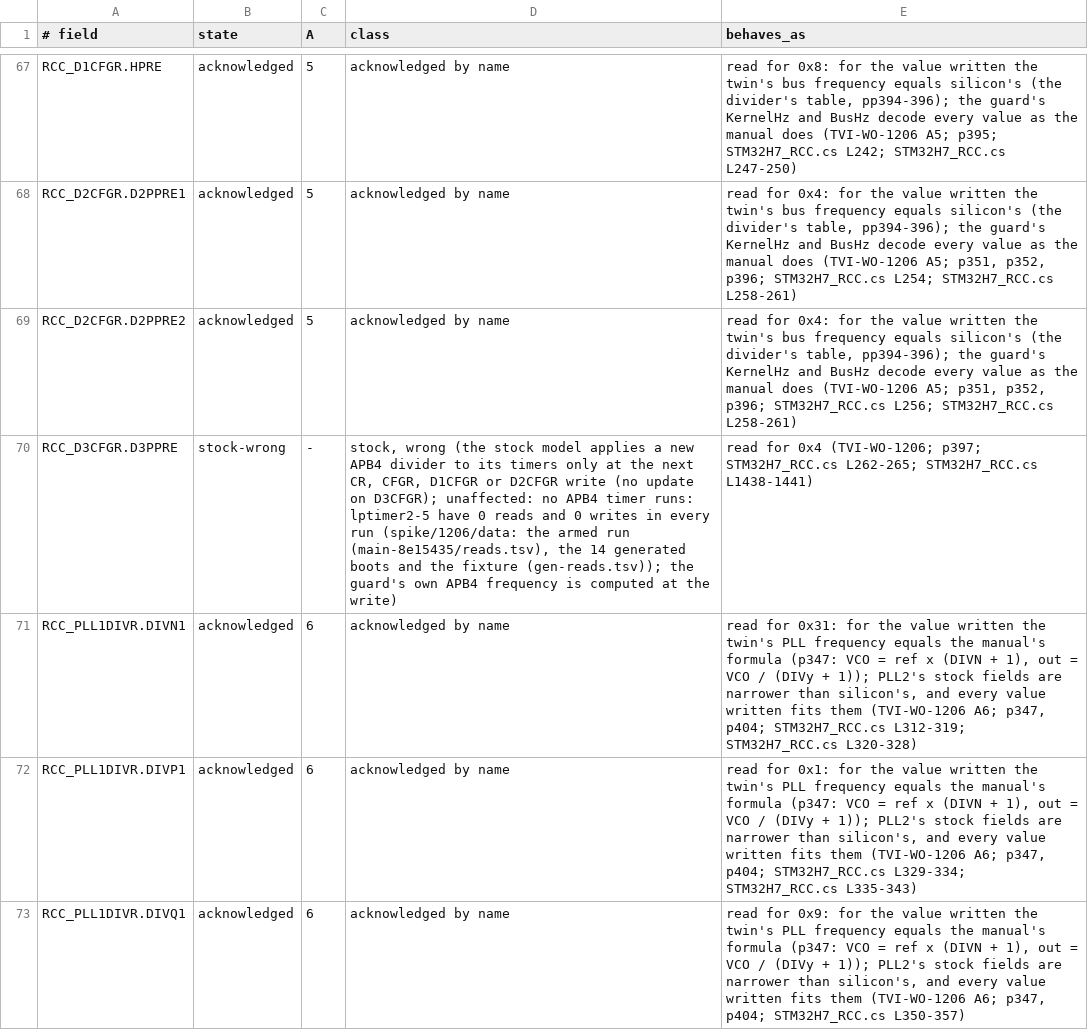
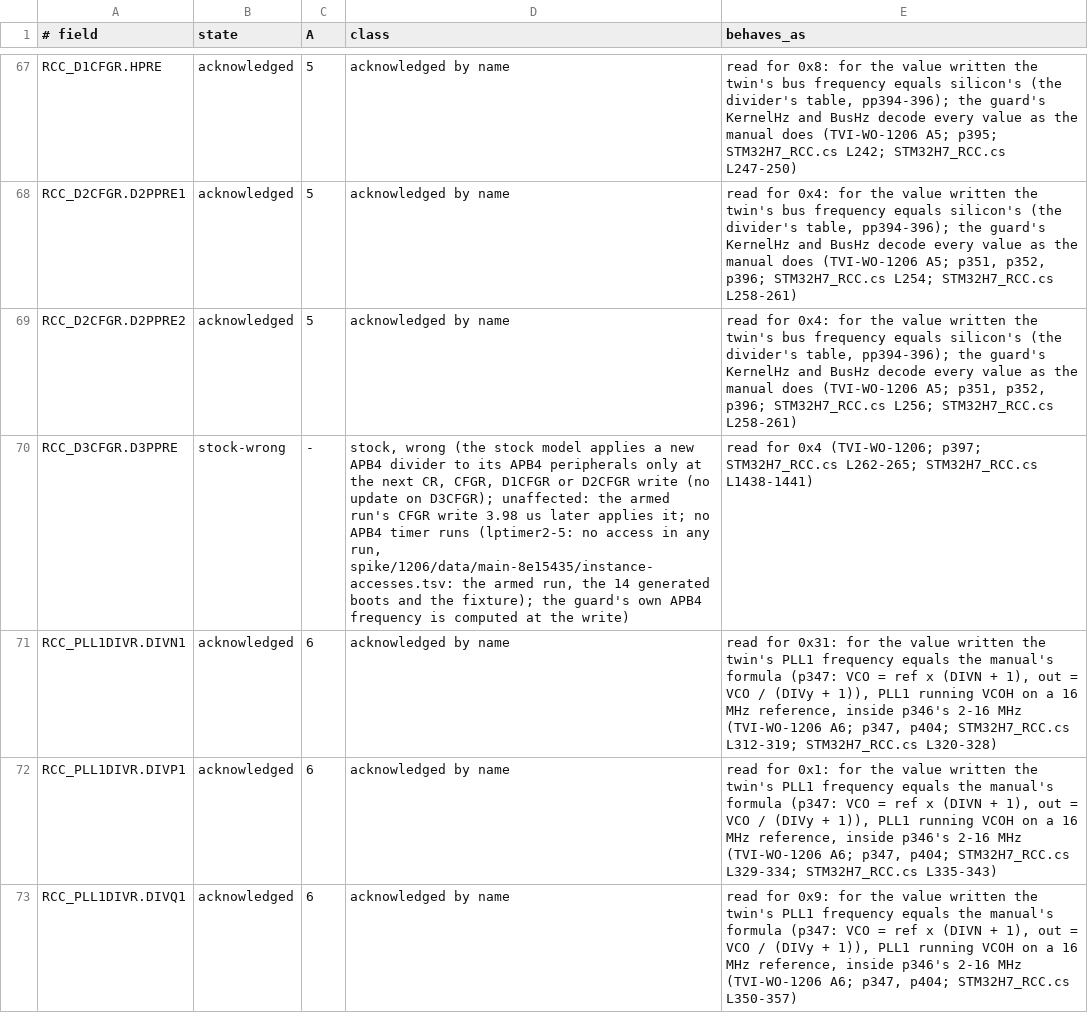
Before and after one commit to ClearForge-LLC/tviburi, a TSV file: spike/1206/data/readings.tsv, drawn as a sheet; only a part is shown, gaps mark what is left out; the diff covers the shown part only.

```diff
--- a/spike/1206/data/readings.tsv
+++ b/spike/1206/data/readings.tsv
@@ -69,5 +69,5 @@ RCC_D2CFGR.D2PPRE1	acknowledged	5	acknowledged by name	read for 0x4: for the val
 RCC_D2CFGR.D2PPRE2	acknowledged	5	acknowledged by name	read for 0x4: for the value written the twin's bus frequency equals silicon's (the divider's table, pp394-396); the guard's KernelHz and BusHz decode every value as the manual does (TVI-WO-1206 A5; p351, p352, p396; STM32H7_RCC.cs L256; STM32H7_RCC.cs L258-261)
-RCC_D3CFGR.D3PPRE	stock-wrong	-	stock, wrong (the stock model applies a new APB4 divider to its timers only at the next CR, CFGR, D1CFGR or D2CFGR write (no update on D3CFGR); unaffected: no APB4 timer runs: lptimer2-5 have 0 reads and 0 writes in every run (spike/1206/data: the armed run (main-8e15435/reads.tsv), the 14 generated boots and the fixture (gen-reads.tsv)); the guard's own APB4 frequency is computed at the write)	read for 0x4 (TVI-WO-1206; p397; STM32H7_RCC.cs L262-265; STM32H7_RCC.cs L1438-1441)
-RCC_PLL1DIVR.DIVN1	acknowledged	6	acknowledged by name	read for 0x31: for the value written the twin's PLL frequency equals the manual's formula (p347: VCO = ref x (DIVN + 1), out = VCO / (DIVy + 1)); PLL2's stock fields are narrower than silicon's, and every value written fits them (TVI-WO-1206 A6; p347, p404; STM32H7_RCC.cs L312-319; STM32H7_RCC.cs L320-328)
-RCC_PLL1DIVR.DIVP1	acknowledged	6	acknowledged by name	read for 0x1: for the value written the twin's PLL frequency equals the manual's formula (p347: VCO = ref x (DIVN + 1), out = VCO / (DIVy + 1)); PLL2's stock fields are narrower than silicon's, and every value written fits them (TVI-WO-1206 A6; p347, p404; STM32H7_RCC.cs L329-334; STM32H7_RCC.cs L335-343)
-RCC_PLL1DIVR.DIVQ1	acknowledged	6	acknowledged by name	read for 0x9: for the value written the twin's PLL frequency equals the manual's formula (p347: VCO = ref x (DIVN + 1), out = VCO / (DIVy + 1)); PLL2's stock fields are narrower than silicon's, and every value written fits them (TVI-WO-1206 A6; p347, p404; STM32H7_RCC.cs L350-357)
+RCC_D3CFGR.D3PPRE	stock-wrong	-	stock, wrong (the stock model applies a new APB4 divider to its APB4 peripherals only at the next CR, CFGR, D1CFGR or D2CFGR write (no update on D3CFGR); unaffected: the armed run's CFGR write 3.98 us later applies it; no APB4 timer runs (lptimer2-5: no access in any run, spike/1206/data/main-8e15435/instance-accesses.tsv: the armed run, the 14 generated boots and the fixture); the guard's own APB4 frequency is computed at the write)	read for 0x4 (TVI-WO-1206; p397; STM32H7_RCC.cs L262-265; STM32H7_RCC.cs L1438-1441)
+RCC_PLL1DIVR.DIVN1	acknowledged	6	acknowledged by name	read for 0x31: for the value written the twin's PLL1 frequency equals the manual's formula (p347: VCO = ref x (DIVN + 1), out = VCO / (DIVy + 1)), PLL1 running VCOH on a 16 MHz reference, inside p346's 2-16 MHz (TVI-WO-1206 A6; p347, p404; STM32H7_RCC.cs L312-319; STM32H7_RCC.cs L320-328)
+RCC_PLL1DIVR.DIVP1	acknowledged	6	acknowledged by name	read for 0x1: for the value written the twin's PLL1 frequency equals the manual's formula (p347: VCO = ref x (DIVN + 1), out = VCO / (DIVy + 1)), PLL1 running VCOH on a 16 MHz reference, inside p346's 2-16 MHz (TVI-WO-1206 A6; p347, p404; STM32H7_RCC.cs L329-334; STM32H7_RCC.cs L335-343)
+RCC_PLL1DIVR.DIVQ1	acknowledged	6	acknowledged by name	read for 0x9: for the value written the twin's PLL1 frequency equals the manual's formula (p347: VCO = ref x (DIVN + 1), out = VCO / (DIVy + 1)), PLL1 running VCOH on a 16 MHz reference, inside p346's 2-16 MHz (TVI-WO-1206 A6; p347, p404; STM32H7_RCC.cs L350-357)
```
Also changed, not shown: 58 edited cells elsewhere in this file, 9 other files.
